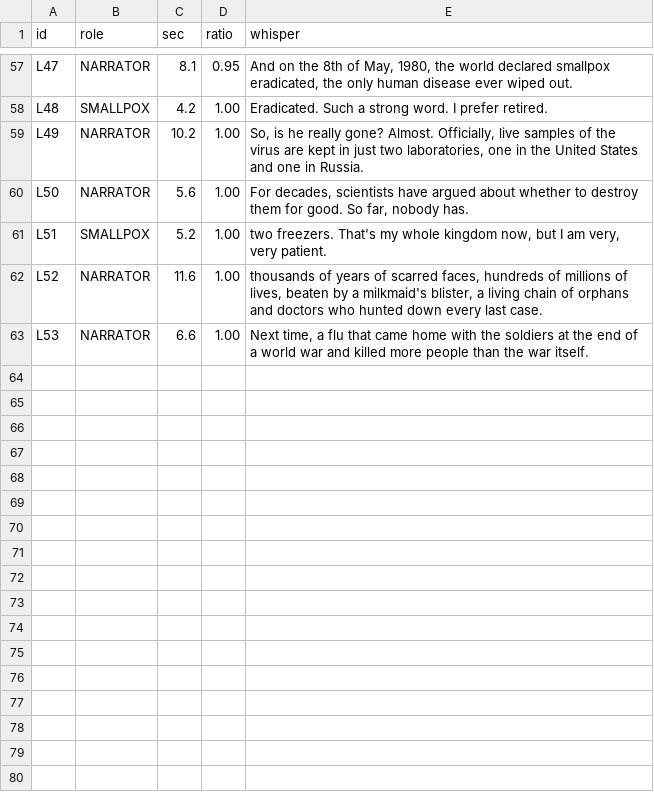
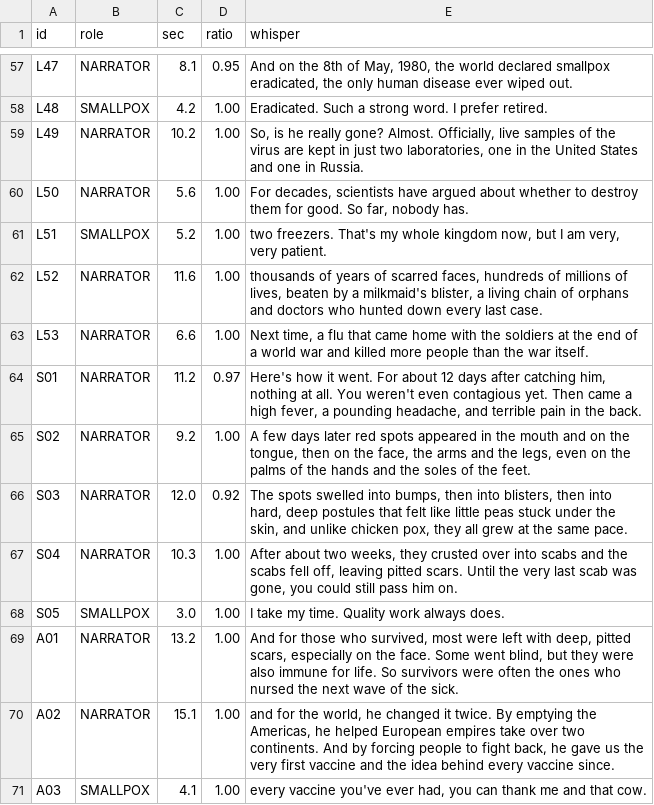
Before and after one commit to podckova28-debug/lookme-viewer, a TSV file: voices/smallpox_ep03/qa_whisper.tsv, drawn as a sheet; only a part is shown, gaps mark what is left out; the diff names each change by its address in the sheet, - before the commit and + after, or states it on an @@ line.

```diff
--- a/voices/smallpox_ep03/qa_whisper.tsv
+++ b/voices/smallpox_ep03/qa_whisper.tsv
+row 64: S01 | NARRATOR | 11.2 | 0.97 | Here's how it went. For about 12 days after catching him, nothing at all. You weren't even contagious yet. Then came a high fever, a pounding headache, and terrible pain in the back.
+row 65: S02 | NARRATOR | 9.2 | 1.00 | A few days later red spots appeared in the mouth and on the tongue, then on the face, the arms and the legs, even on the palms of the hands and the soles of the feet.
+row 66: S03 | NARRATOR | 12.0 | 0.92 | The spots swelled into bumps, then into blisters, then into hard, deep postules that felt like little peas stuck under the skin, and unlike chicken pox, they all grew at the same pace.
+row 67: S04 | NARRATOR | 10.3 | 1.00 | After about two weeks, they crusted over into scabs and the scabs fell off, leaving pitted scars. Until the very last scab was gone, you could still pass him on.
+row 68: S05 | SMALLPOX | 3.0 | 1.00 | I take my time. Quality work always does.
+row 69: A01 | NARRATOR | 13.2 | 1.00 | And for those who survived, most were left with deep, pitted scars, especially on the face. Some went blind, but they were also immune for life. So survivors were often the ones who nursed the next wave of the sick.
+row 70: A02 | NARRATOR | 15.1 | 1.00 | and for the world, he changed it twice. By emptying the Americas, he helped European empires take over two continents. And by forcing people to fight back, he gave us the very first vaccine and the idea behind every vaccine since.
+row 71: A03 | SMALLPOX | 4.1 | 1.00 | every vaccine you've ever had, you can thank me and that cow.
```
Also changed, not shown: voices/cholera_ep02/qa_whisper.tsv, 19 other files.
